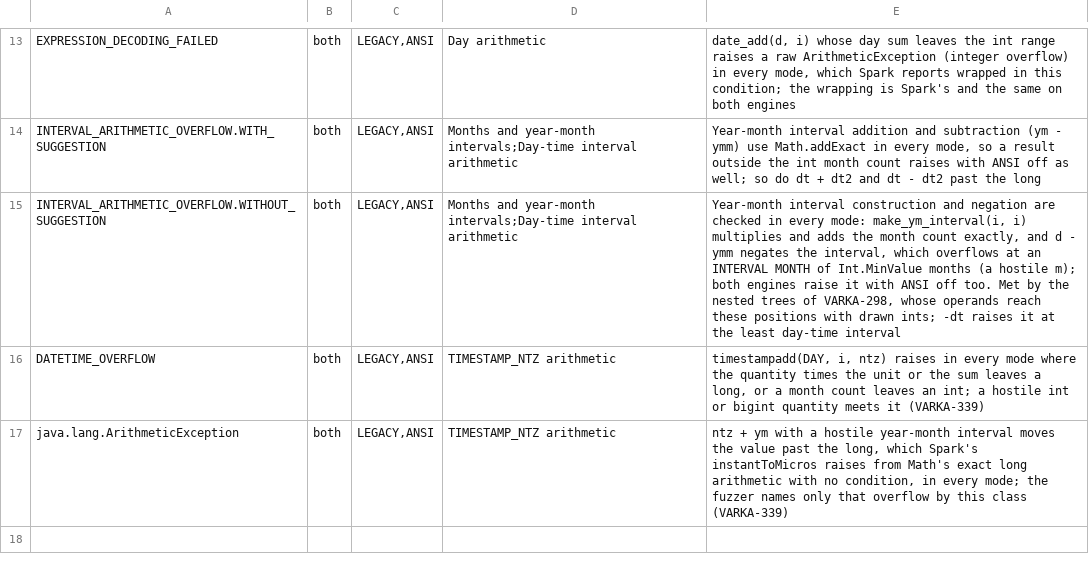
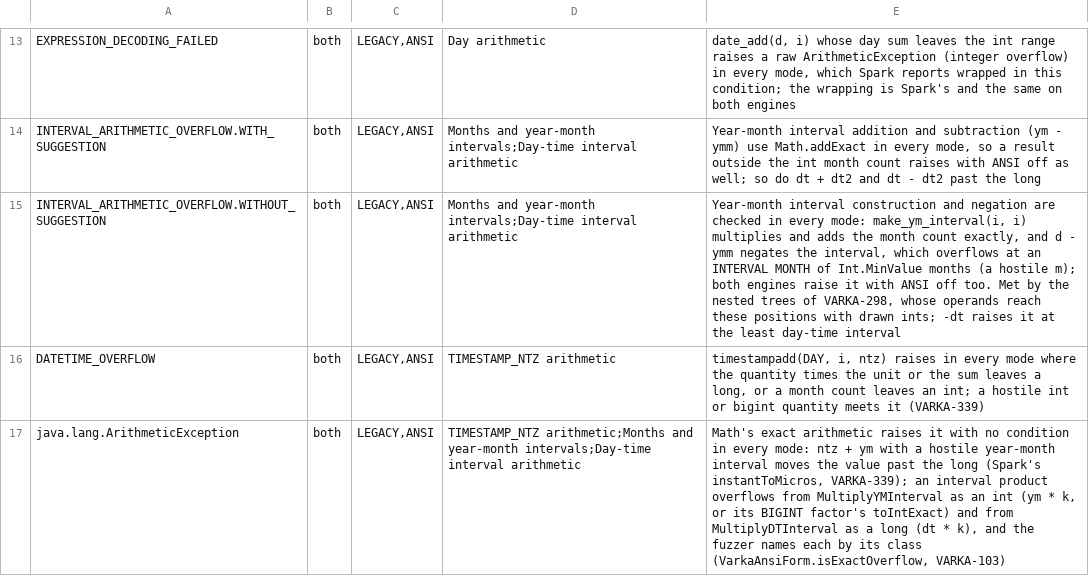
Before and after one commit to vecbricks/varka, a TSV file: sql/varka/fuzz/expected_errors.tsv, drawn as a sheet; only a part is shown, gaps mark what is left out.

```diff
--- a/sql/varka/fuzz/expected_errors.tsv
+++ b/sql/varka/fuzz/expected_errors.tsv
@@ -16,2 +16,2 @@ INTERVAL_ARITHMETIC_OVERFLOW.WITHOUT_SUGGESTION	both	LEGACY,ANSI	Months and year
 DATETIME_OVERFLOW	both	LEGACY,ANSI	TIMESTAMP_NTZ arithmetic	timestampadd(DAY, i, ntz) raises in every mode where the quantity times the unit or the sum leaves a long, or a month count leaves an int; a hostile int or bigint quantity meets it (VARKA-339)
-java.lang.ArithmeticException	both	LEGACY,ANSI	TIMESTAMP_NTZ arithmetic	ntz + ym with a hostile year-month interval moves the value past the long, which Spark's instantToMicros raises from Math's exact long arithmetic with no condition, in every mode; the fuzzer names only that overflow by this class (VARKA-339)
+java.lang.ArithmeticException	both	LEGACY,ANSI	TIMESTAMP_NTZ arithmetic;Months and year-month intervals;Day-time interval arithmetic	Math's exact arithmetic raises it with no condition in every mode: ntz + ym with a hostile year-month interval moves the value past the long (Spark's instantToMicros, VARKA-339); an interval product overflows from MultiplyYMInterval as an int (ym * k, or its BIGINT factor's toIntExact) and from MultiplyDTInterval as a long (dt * k), and the fuzzer names each by its class (VarkaAnsiForm.isExactOverflow, VARKA-103)
```
Also changed, not shown: 13 other files.
